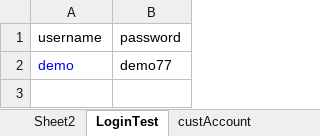
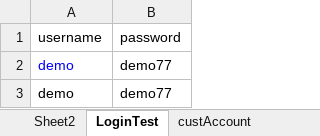
Before and after one commit to smuvw/Java_Examples, an Excel workbook: DataDrivenFramework/target/test-classes/properties/testdata.xlsx, sheet LoginTest, drawn as a sheet; values as stored, in another font and other column widths than the file's, no borders; the diff names each change by its address in the sheet, - before the commit and + after, or states it on an @@ line.

Commit message:
test

```diff
--- a/DataDrivenFramework/target/test-classes/properties/testdata.xlsx (sheet LoginTest)
+++ b/DataDrivenFramework/target/test-classes/properties/testdata.xlsx (sheet LoginTest)
+row 3: demo | demo77
```
Also changed, not shown: 41 other files.
